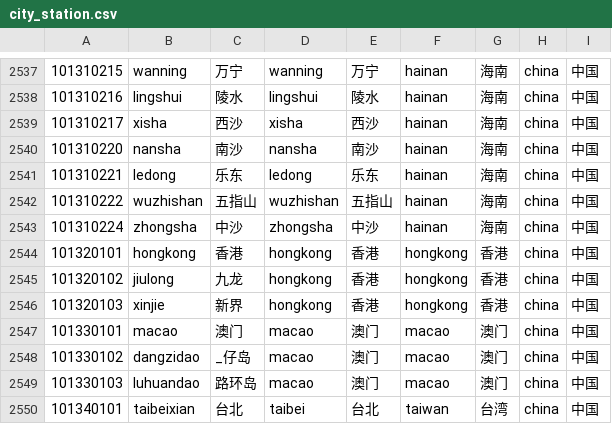
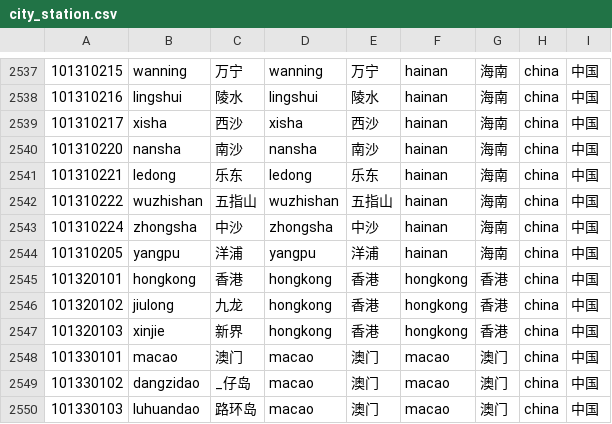
Before and after one commit to mingyuemyheart/Weather4DecisionHN, a CSV file: weather4DecisionHN/src/main/assets/city_station.csv, drawn as a sheet; only a part is shown, gaps mark what is left out; the shorter side is filled out with more unchanged rows; the diff names each change by its address in the sheet, - before the commit and + after, or states it on an @@ line.

```diff
--- a/weather4DecisionHN/src/main/assets/city_station.csv
+++ b/weather4DecisionHN/src/main/assets/city_station.csv
+row 2544: 101310205 | yangpu | 洋浦 | yangpu | 洋浦 | hainan | 海南 | china | 中国
```
Also changed, not shown: 2 other files.
